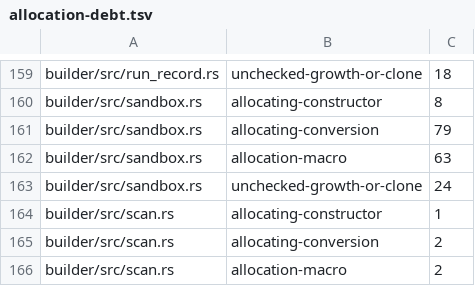
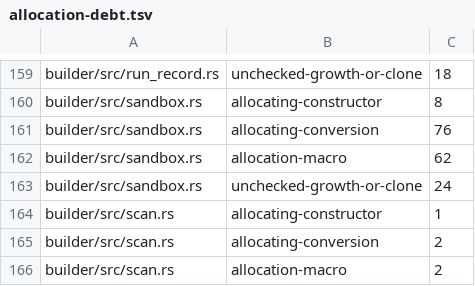
Before and after one commit to timmydo/td, a TSV file: builder/allocation-debt.tsv, drawn as a sheet; only a part is shown, gaps mark what is left out.

```diff
--- a/builder/allocation-debt.tsv
+++ b/builder/allocation-debt.tsv
@@ -160,4 +160,4 @@ builder/src/run_record.rs	unchecked-growth-or-clone	18
 builder/src/sandbox.rs	allocating-constructor	8
-builder/src/sandbox.rs	allocating-conversion	79
-builder/src/sandbox.rs	allocation-macro	63
+builder/src/sandbox.rs	allocating-conversion	76
+builder/src/sandbox.rs	allocation-macro	62
 builder/src/sandbox.rs	unchecked-growth-or-clone	24
```
Also changed, not shown: 14 other files.
